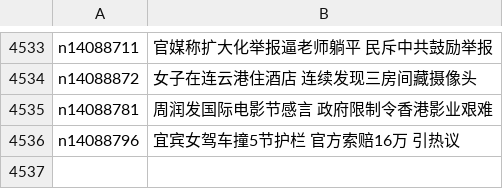
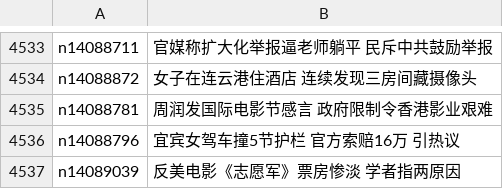
Before and after one commit to epic-marker/epoch-news, a CSV file: indexes/ncid282.csv, drawn as a sheet; only a part is shown, gaps mark what is left out.

```diff
--- a/indexes/ncid282.csv
+++ b/indexes/ncid282.csv
@@ -4536 +4536,2 @@ n14088781,周润发国际电影节感言 政府限制令香港影业艰难
 n14088796,宜宾女驾车撞5节护栏 官方索赔16万 引热议
+n14089039,反美电影《志愿军》票房惨淡 学者指两原因
```
Also changed, not shown: indexes/ncid1078158.csv, indexes/ncid1078159.csv, 40 other files.
